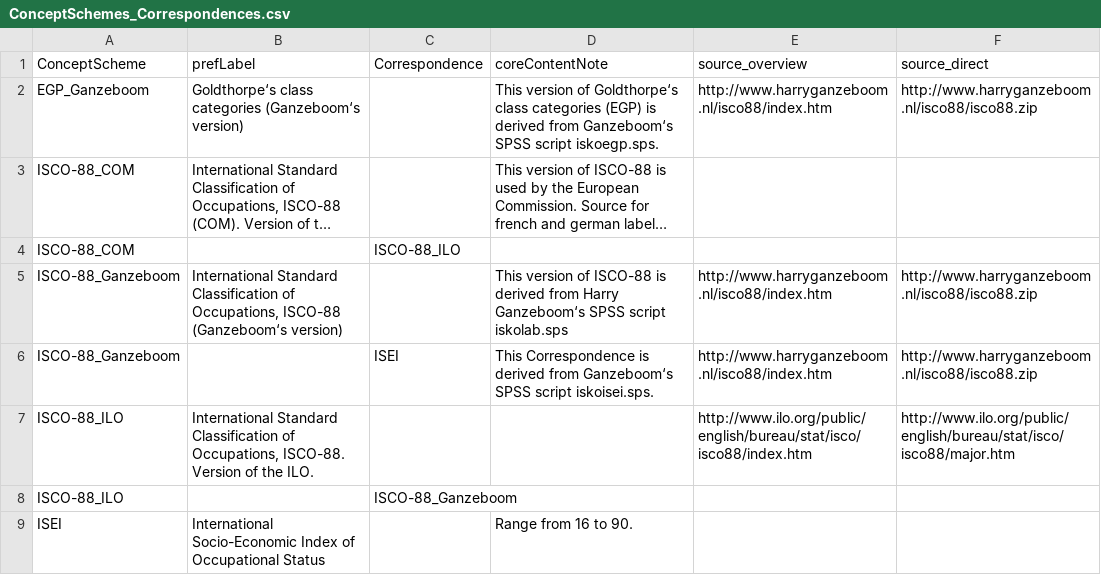
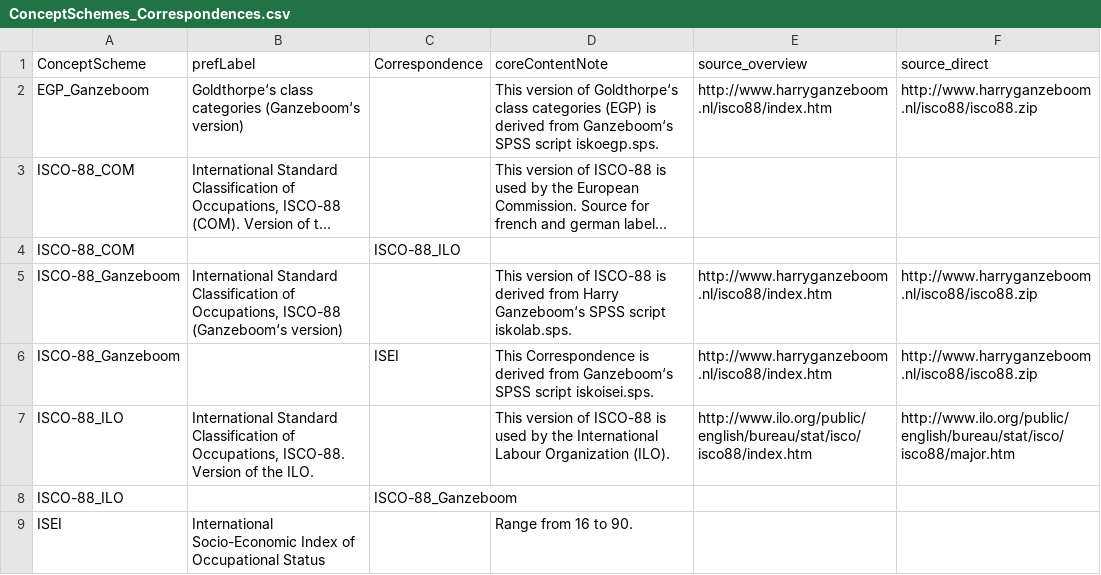
Before and after one commit to dirtyhawk/stata-derivescores, a CSV file: tables/ConceptSchemes_Correspondences.csv, drawn as a sheet; long unchanged cells end in ….

Commit message:
added note for ISCO-88-ILO

```diff
--- a/tables/ConceptSchemes_Correspondences.csv
+++ b/tables/ConceptSchemes_Correspondences.csv
@@ -4,5 +4,5 @@
 "ISCO-88_COM",,"ISCO-88_ILO",,,
-"ISCO-88_Ganzeboom","International Standard Classification of Occupations, ISCO-88 (Ganzeboom‘s version)",,"This version of ISCO-88 is derived from Harry Ganzeboom‘s SPSS script iskolab.sps","http://www.harryganzeboom.nl/isco88/index.htm","http://www.harryganzeboom.nl/isco88/isco88.zip"
+"ISCO-88_Ganzeboom","International Standard Classification of Occupations, ISCO-88 (Ganzeboom‘s version)",,"This version of ISCO-88 is derived from Harry Ganzeboom‘s SPSS script iskolab.sps.","http://www.harryganzeboom.nl/isco88/index.htm","http://www.harryganzeboom.nl/isco88/isco88.zip"
 "ISCO-88_Ganzeboom",,"ISEI","This Correspondence is derived from Ganzeboom‘s SPSS script iskoisei.sps.","http://www.harryganzeboom.nl/isco88/index.htm","http://www.harryganzeboom.nl/isco88/isco88.zip"
-"ISCO-88_ILO","International Standard Classification of Occupations, ISCO-88. Version of the ILO.",,,"http://www.ilo.org/public/english/bureau/stat/isco/isco88/index.htm","http://www.ilo.org/public/english/bureau/stat/isco/isco88/major.htm"
+"ISCO-88_ILO","International Standard Classification of Occupations, ISCO-88. Version of the ILO.",,"This version of ISCO-88 is used by the International Labour Organization (ILO).","http://www.ilo.org/public/english/bureau/stat/isco/isco88/index.htm","http://www.ilo.org/public/english/bureau/stat/isco/isco88/major.htm"
 "ISCO-88_ILO",,"ISCO-88_Ganzeboom",,,
```
